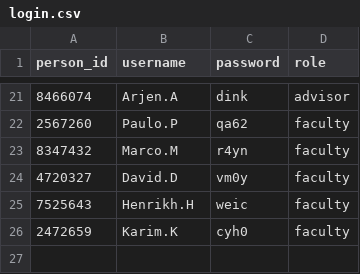
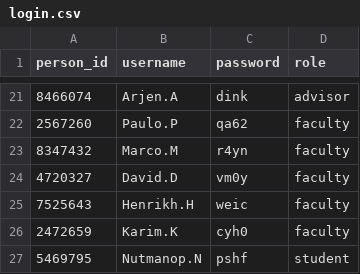
Before and after one commit to KorVee12/final_project, a CSV file: project_manage_db/login.csv, drawn as a sheet; only a part is shown, gaps mark what is left out; the diff names each change by its address in the sheet, - before the commit and + after, or states it on an @@ line.

```diff
--- a/project_manage_db/login.csv
+++ b/project_manage_db/login.csv
+row 27: 5469795 | Nutmanop.N | pshf | student
```
Also changed, not shown: 2 other files.
